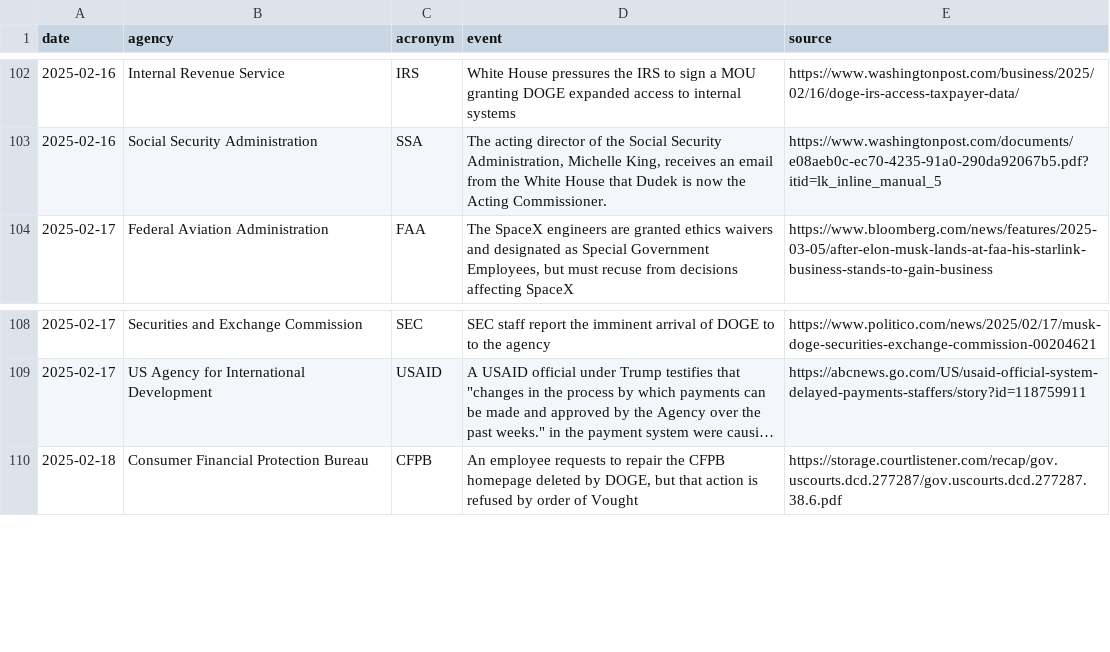
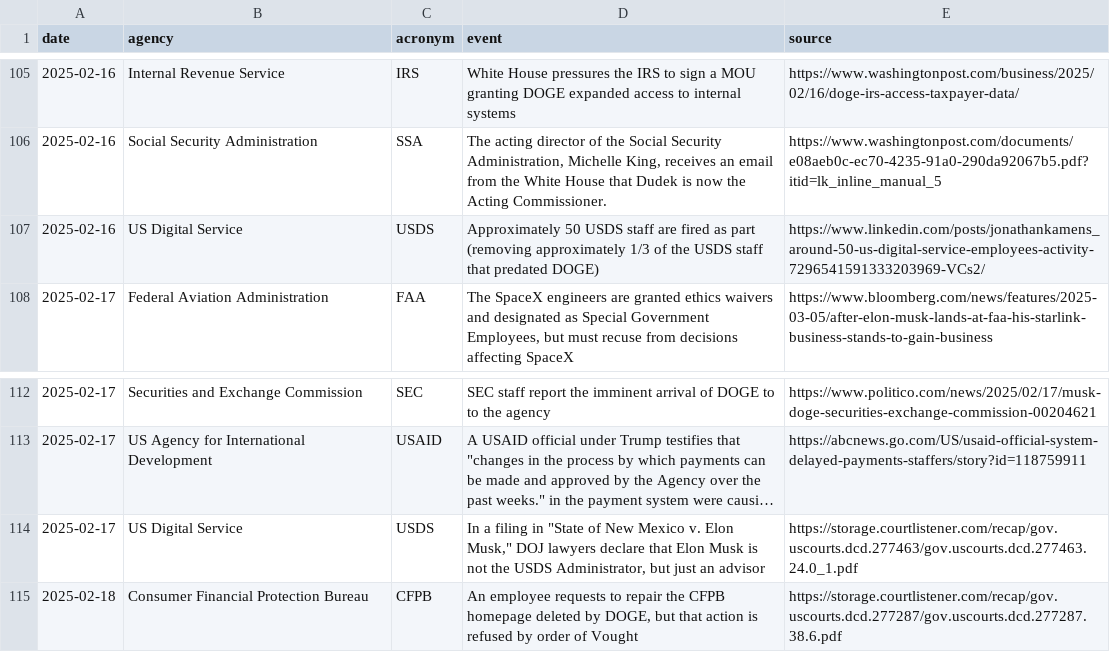
Before and after one commit to harrisj/trump_data, a CSV file: it_modernization/events.csv, drawn as a sheet; only a part is shown, gaps mark what is left out; long unchanged cells end in …; the diff covers the shown part only; the diff names each change by its address in the sheet, - before the commit and + after, or states it on an @@ line.

Commit message:
Added some more details about DOGE Temp Organization

```diff
--- a/it_modernization/events.csv
+++ b/it_modernization/events.csv
+row 107: 2025-02-16 | US Digital Service | USDS | Approximately 50 USDS staff are fired as part (removing approximately 1/3 of the USDS staff that predated DOGE) | https://www.linkedin.com/posts/jonathankamens_around-50-us-digital-service-employees-activity-7296541591333203969-VCs2/
+row 114: 2025-02-17 | US Digital Service | USDS | In a filing in "State of New Mexico v. Elon Musk," DOJ lawyers declare that Elon Musk is not the USDS Administrator, but just an advisor | https://storage.courtlistener.com/recap/gov.uscourts.dcd.277463/gov.uscourts.dcd.277463.24.0_1.pdf
```
Also changed, not shown: 10 added rows and 3 edited cells elsewhere in this file, 1 other file.
